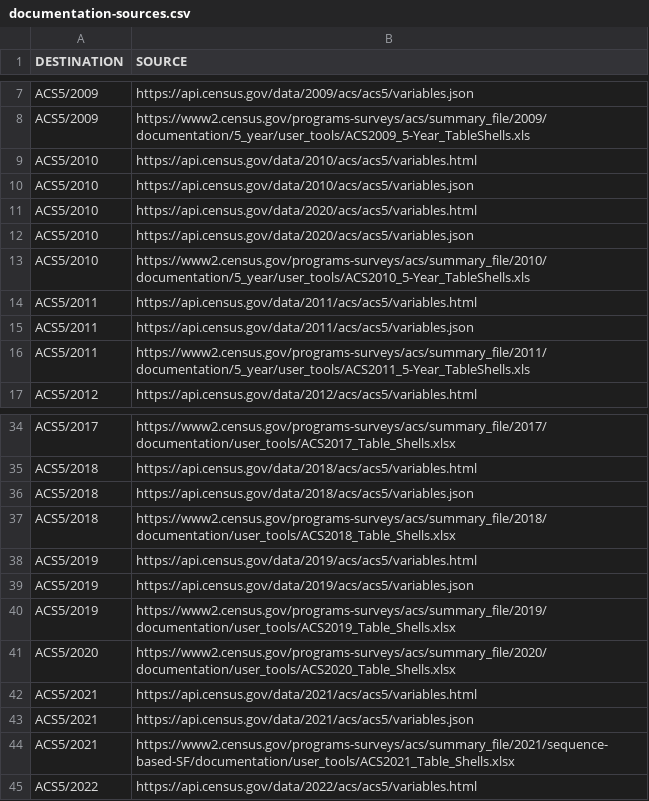
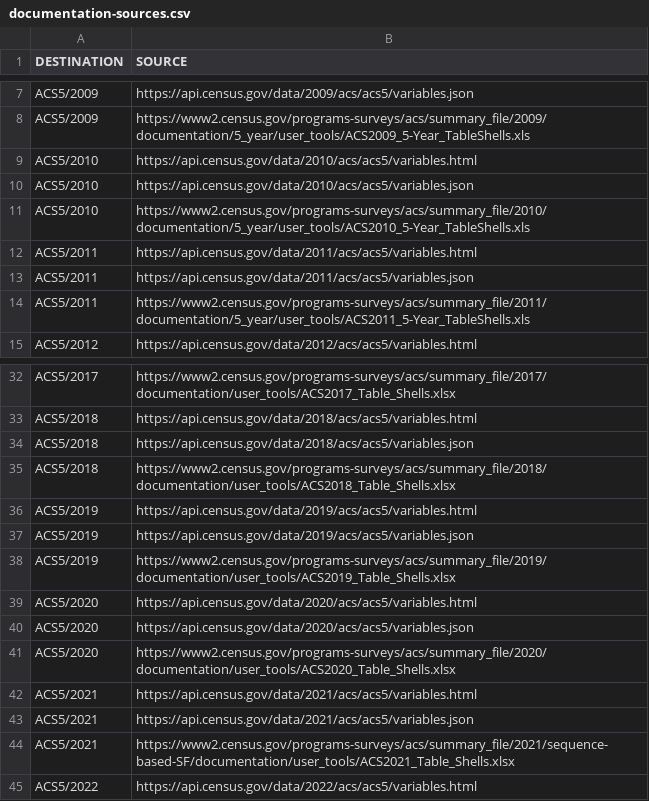
Before and after one commit to schwartzgroup/census, a CSV file: external/documentation-sources.csv, drawn as a sheet; only a part is shown, gaps mark what is left out; removed rows and columns are numbered as before the commit, all else as after; the diff names each change by its address in the sheet, - before the commit and + after, or states it on an @@ line.

Commit message:
typo in saving ACS 2020 documentation to ACS5 2010 folder

```diff
--- a/external/documentation-sources.csv
+++ b/external/documentation-sources.csv
-row 11: ACS5/2010 | https://api.census.gov/data/2020/acs/acs5/variables.html
-row 12: ACS5/2010 | https://api.census.gov/data/2020/acs/acs5/variables.json
+row 39: ACS5/2020 | https://api.census.gov/data/2020/acs/acs5/variables.html
+row 40: ACS5/2020 | https://api.census.gov/data/2020/acs/acs5/variables.json
```
